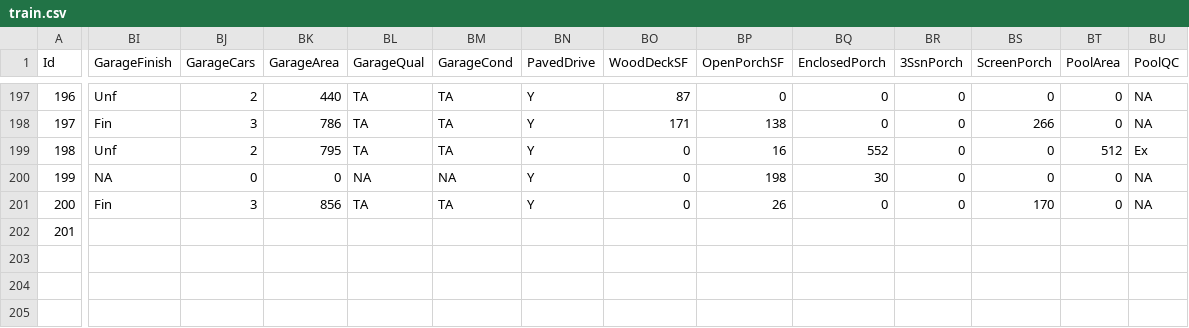
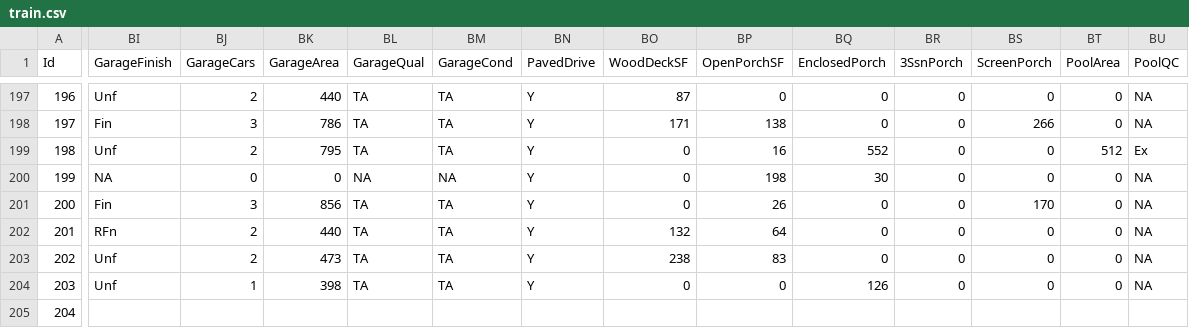
Before and after one commit to alioaza/-Architicture-Seminars-Msc-2nd-, a CSV file: train.csv, drawn as a sheet; only a part is shown, gaps mark what is left out; rows hold the shown columns only; the diff covers the shown part only; the diff names each change by its address in the sheet, - before the commit and + after, or states it on an @@ line.

```diff
--- a/train.csv
+++ b/train.csv
-BI202 (GarageFinish): (empty)
+BI202 (GarageFinish): RFn
-BJ202 (GarageCars): (empty)
+BJ202 (GarageCars): 2
-BK202 (GarageArea): (empty)
+BK202 (GarageArea): 440
-BL202 (GarageQual): (empty)
+BL202 (GarageQual): TA
-BM202 (GarageCond): (empty)
+BM202 (GarageCond): TA
-BN202 (PavedDrive): (empty)
+BN202 (PavedDrive): Y
-BO202 (WoodDeckSF): (empty)
+BO202 (WoodDeckSF): 132
-BP202 (OpenPorchSF): (empty)
+BP202 (OpenPorchSF): 64
-BQ202 (EnclosedPorch): (empty)
+BQ202 (EnclosedPorch): 0
-BR202 (3SsnPorch): (empty)
+BR202 (3SsnPorch): 0
-BS202 (ScreenPorch): (empty)
+BS202 (ScreenPorch): 0
-BT202 (PoolArea): (empty)
+BT202 (PoolArea): 0
-BU202 (PoolQC): (empty)
+BU202 (PoolQC): NA
+row 203: 202 | Unf | 2 | 473 | TA | TA | Y | 238 | 83 | 0 | 0 | 0 | 0 | NA
+row 204: 203 | Unf | 1 | 398 | TA | TA | Y | 0 | 0 | 126 | 0 | 0 | 0 | NA
+row 205: 204
```
Also changed, not shown: 8 edited cells elsewhere in this file.
